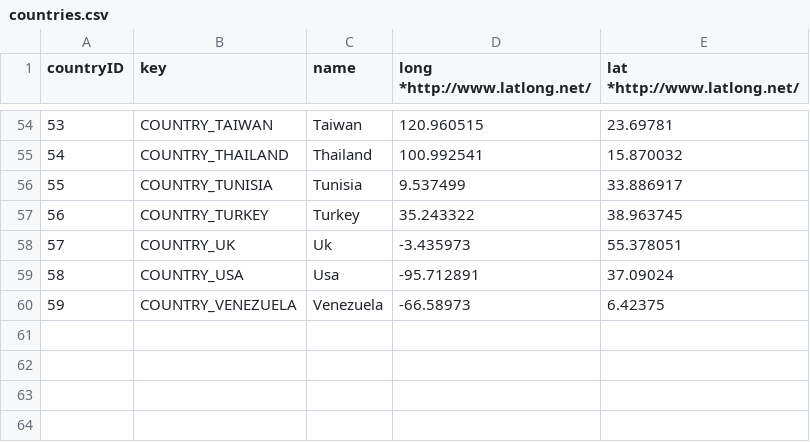
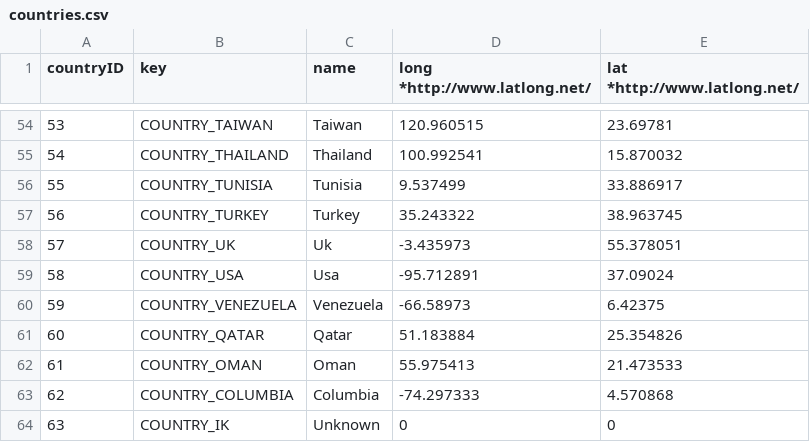
Before and after one commit to ifip-wg51/plmstudy, a CSV file: database/countries.csv, drawn as a sheet; only a part is shown, gaps mark what is left out.

Commit message:
Added Georgrapic data to analysis database

```diff
--- a/database/countries.csv
+++ b/database/countries.csv
@@ -60 +60,5 @@ countryID;key;name;long *http://www.latlong.net/;lat  *http://www.latlong.net/
 59;COUNTRY_VENEZUELA;Venezuela;-66.58973;6.42375
+60;COUNTRY_QATAR;Qatar;51.183884;25.354826
+61;COUNTRY_OMAN;Oman;55.975413;21.473533
+62;COUNTRY_COLUMBIA;Columbia;-74.297333;4.570868
+63;COUNTRY_IK;Unknown;0;0
```
Also changed, not shown: 10 other files.
